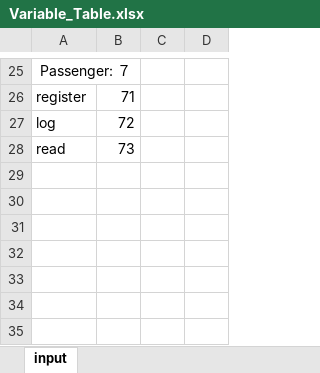
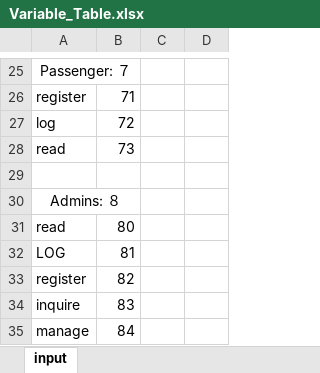
Before and after one commit to claude9493/Flight_Ticket, an Excel workbook: Variable_Table.xlsx, sheet input, drawn as a sheet; only a part is shown, gaps mark what is left out; values as stored, in another font and other column widths than the file's, no borders; the diff names each change by its address in the sheet, - before the commit and + after, or states it on an @@ line.

Commit message:
一股脑全传上来
1.为Order添加了Oprint方法
2.引入了事件机制
3.使用RandomFileAccess进行文件write，可精确定位光标
4.Admin部分开始动工
5.重命名所有Scanner input对象，命名表为Variable_Table.xlsx
6.使用表格记录所有TXT文件格式

```diff
--- a/Variable_Table.xlsx (sheet input)
+++ b/Variable_Table.xlsx (sheet input)
+row 29: (empty)
+row 30: Admins: ８
+row 31: read | 80
+row 32: LOG | 81
+row 33: register | 82
+row 34: inquire | 83
+row 35: manage | 84
```
Also changed, not shown: 20 other files.
